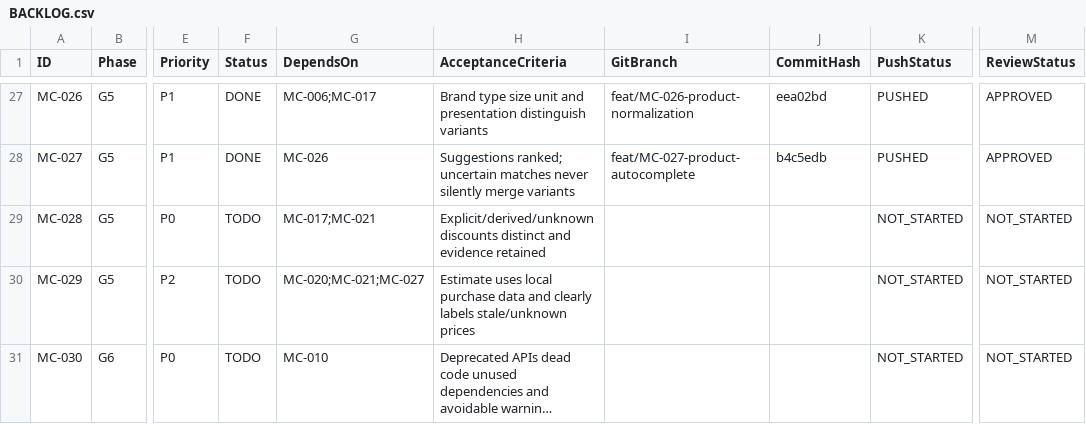
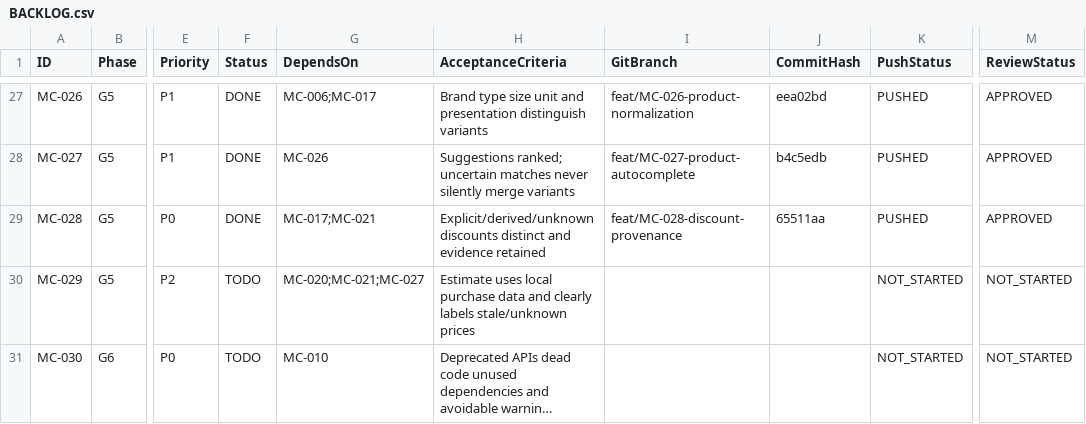
Before and after one commit to barbosaivan/MarketCompare, a CSV file: BACKLOG.csv, drawn as a sheet; only a part is shown, gaps mark what is left out; long unchanged cells end in …; the diff names each change by its address in the sheet, - before the commit and + after, or states it on an @@ line.

Commit message:
docs: mark MC-028 complete in backlog and dashboard

```diff
--- a/BACKLOG.csv
+++ b/BACKLOG.csv
-F29 (Status): TODO
+F29 (Status): DONE
-I29 (GitBranch): (empty)
+I29 (GitBranch): feat/MC-028-discount-provenance
-J29 (CommitHash): (empty)
+J29 (CommitHash): 65511aa
-K29 (PushStatus): NOT_STARTED
+K29 (PushStatus): PUSHED
-M29 (ReviewStatus): NOT_STARTED
+M29 (ReviewStatus): APPROVED
```
Also changed, not shown: 1 other file.
